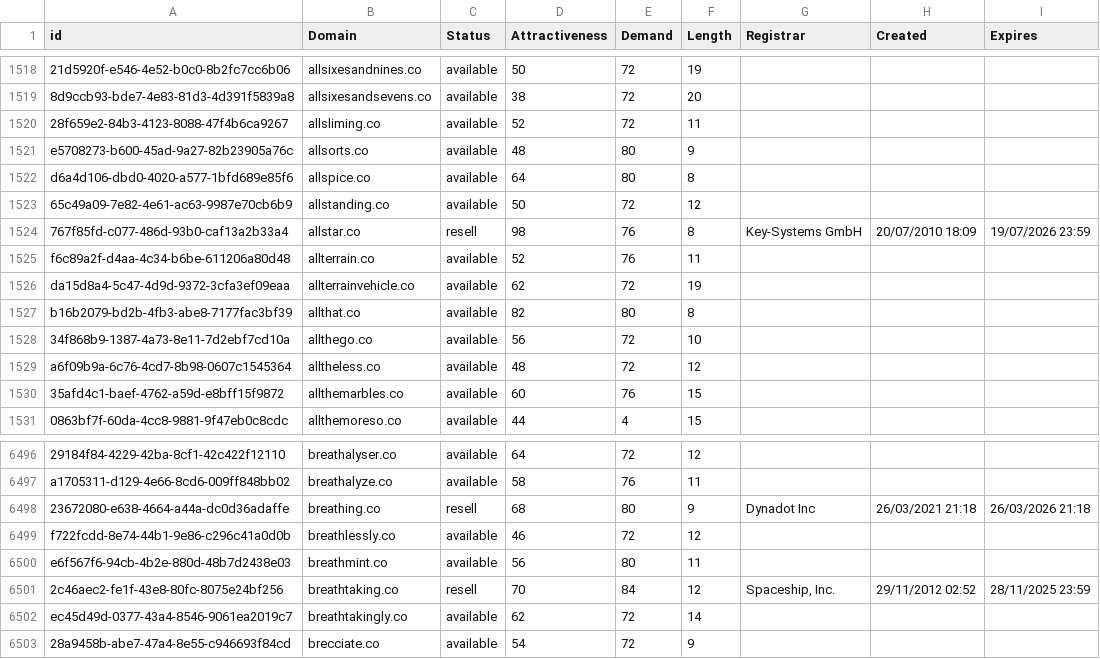
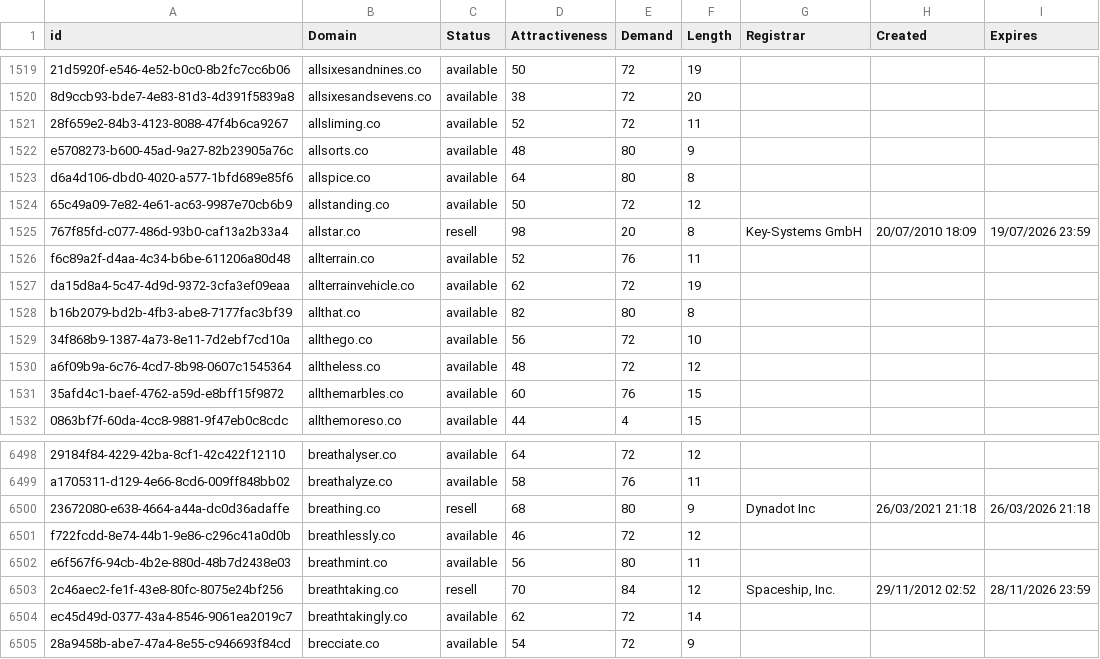
Before and after one commit to UniqueDomains/co-oneword-domains, a CSV file: co.csv, drawn as a sheet; only a part is shown, gaps mark what is left out; the diff covers the shown part only.

```diff
--- a/co.csv
+++ b/co.csv
@@ -1523,3 +1524,3 @@ d6a4d106-dbd0-4020-a577-1bfd689e85f6,allspice.co,available,64,80,8,,,
 65c49a09-7e82-4e61-ac63-9987e70cb6b9,allstanding.co,available,50,72,12,,,
-767f85fd-c077-486d-93b0-caf13a2b33a4,allstar.co,resell,98,76,8,Key-Systems GmbH,20/07/2010 18:09,19/07/2026 23:59
+767f85fd-c077-486d-93b0-caf13a2b33a4,allstar.co,resell,98,20,8,Key-Systems GmbH,20/07/2010 18:09,19/07/2026 23:59
 f6c89a2f-d4aa-4c34-b6be-611206a80d48,allterrain.co,available,52,76,11,,,
@@ -6500,3 +6502,3 @@ f722fcdd-8e74-44b1-9e86-c296c41a0d0b,breathlessly.co,available,46,72,12,,,
 e6f567f6-94cb-4b2e-880d-48b7d2438e03,breathmint.co,available,56,80,11,,,
-2c46aec2-fe1f-43e8-80fc-8075e24bf256,breathtaking.co,resell,70,84,12,"Spaceship, Inc.",29/11/2012 02:52,28/11/2025 23:59
+2c46aec2-fe1f-43e8-80fc-8075e24bf256,breathtaking.co,resell,70,84,12,"Spaceship, Inc.",29/11/2012 02:52,28/11/2026 23:59
 ec45d49d-0377-43a4-8546-9061ea2019c7,breathtakingly.co,available,62,72,14,,,
```
Also changed, not shown: 3 added rows, 3 removed rows and 1 edited cell elsewhere in this file, 1 other file.
